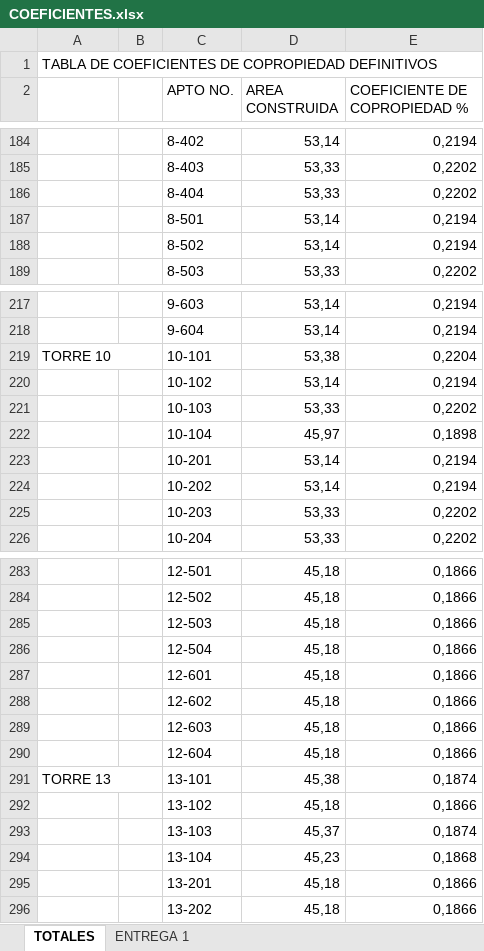
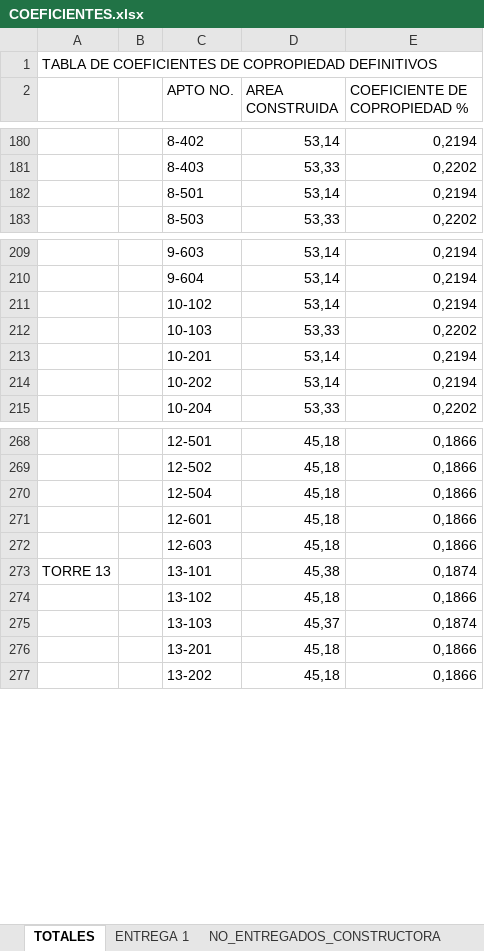
Before and after one commit to Johan20151025120/Asamblea, an Excel workbook: COEFICIENTES.xlsx, sheet TOTALES, drawn as a sheet; only a part is shown, gaps mark what is left out; values as stored, in another font and other column widths than the file's, no cell formats; removed rows and columns are numbered as before the commit, all else as after; the diff covers the shown part only; the diff names each change by its address in the sheet, - before the commit and + after, or states it on an @@ line.

```diff
--- a/COEFICIENTES.xlsx (sheet TOTALES)
+++ b/COEFICIENTES.xlsx (sheet TOTALES)
+sheet tab: NO_ENTREGADOS_CONSTRUCTORA
-A1:E1 merged
-row 186:  |  | 8-404 | 53,33 | 0,2202
-row 188:  |  | 8-502 | 53,14 | 0,2194
-row 219: TORRE 10 |  | 10-101 | 53,38 | 0,2204
-row 222:  |  | 10-104 | 45,97 | 0,1898
-row 225:  |  | 10-203 | 53,33 | 0,2202
-row 285:  |  | 12-503 | 45,18 | 0,1866
-row 288:  |  | 12-602 | 45,18 | 0,1866
-row 290:  |  | 12-604 | 45,18 | 0,1866
-A291:B291 merged
-row 294:  |  | 13-104 | 45,23 | 0,1868
```
Also changed, not shown: 1 added row, 20 removed rows and merged cells elsewhere in this sheet, sheet ENTREGA 1, cell formats, PINS_ASAMBLEA.xlsx, 11 other files.
